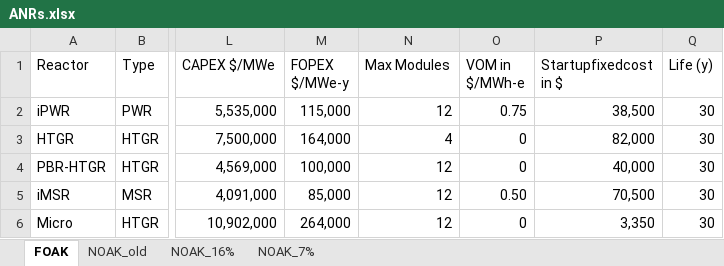
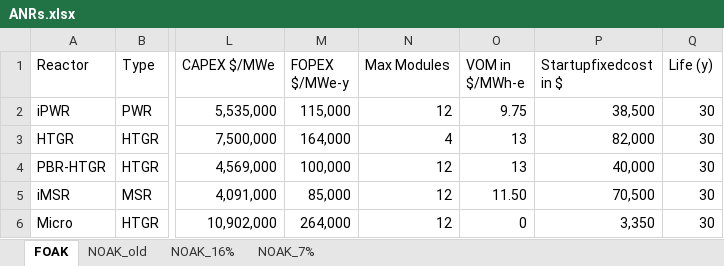
Before and after one commit to mgarrouste/SMR_deployment, an Excel workbook: code/ANRs.xlsx, sheet FOAK, drawn as a sheet; only a part is shown, gaps mark what is left out; values as stored, in another font and other column widths than the file's, no borders; the diff names each change by its address in the sheet, - before the commit and + after, or states it on an @@ line.

Commit message:
update VOM, now include fuel costs

```diff
--- a/code/ANRs.xlsx (sheet FOAK)
+++ b/code/ANRs.xlsx (sheet FOAK)
-O2 (VOM in $/MWh-e): 0.75
+O2 (VOM in $/MWh-e): 9.75
-O3:O4 (VOM in $/MWh-e): 0
+O3:O4 (VOM in $/MWh-e): 13
-O5 (VOM in $/MWh-e): 0.50
+O5 (VOM in $/MWh-e): 11.50
```
